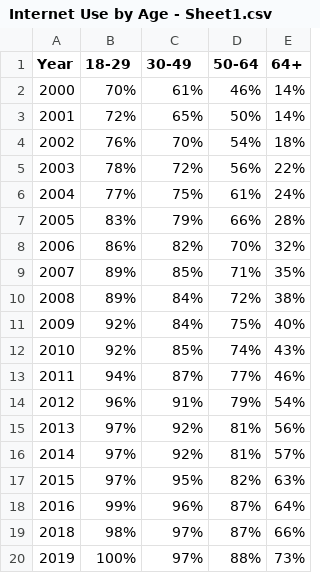
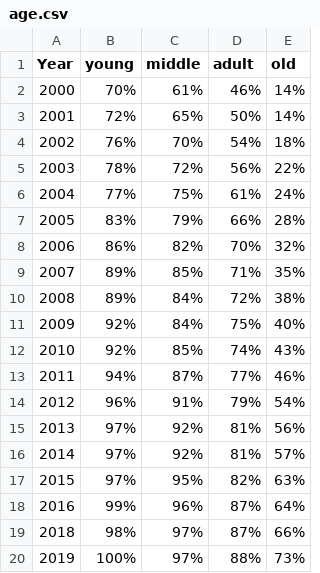
Before and after one commit to miatomillo/FinalProject, a CSV file: Data/age.csv (was Data/Internet Use by Age - Sheet1.csv), drawn as a sheet.

```diff
--- a/Data/Internet Use by Age - Sheet1.csv
+++ b/Data/age.csv
@@ -1,2 +1,2 @@
-Year,18-29,30-49,50-64,64+
+Year,young,middle,adult,old
 2000,70%,61%,46%,14%
```
Also changed, not shown: Data/education.csv, Data/gender.csv, 35 other files.
